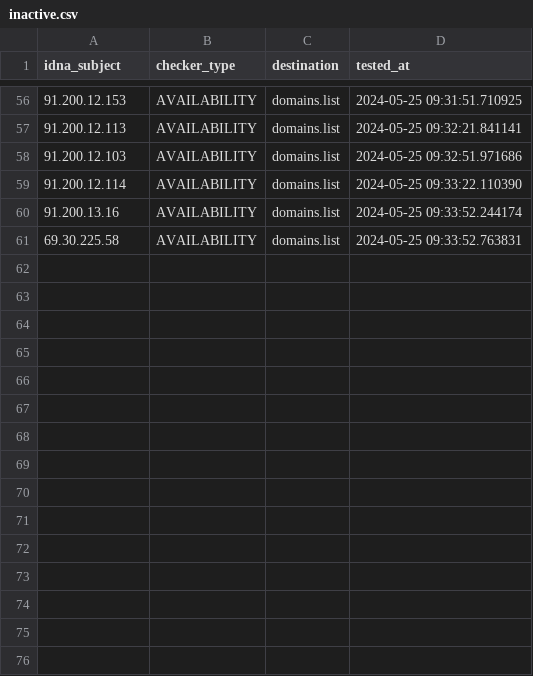
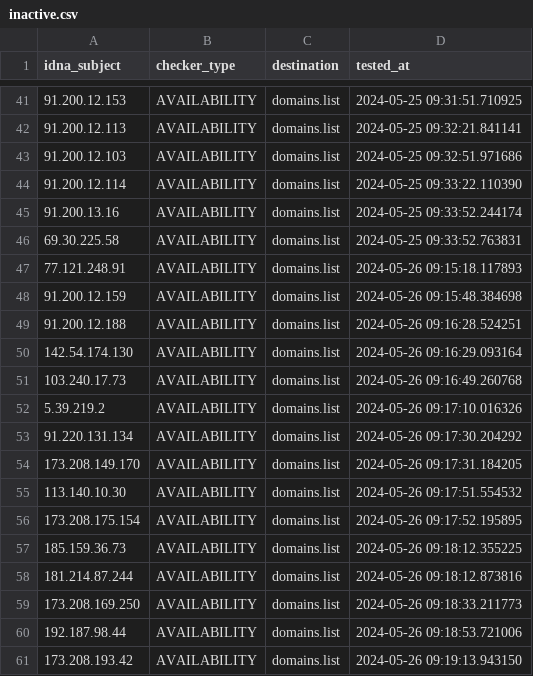
Before and after one commit to Ultimate-Hosts-Blacklist/Top-Attacking-IP-Addresses-Against-Wordpress-Sites, a CSV file: .pyfunceble/inactive.csv, drawn as a sheet; only a part is shown, gaps mark what is left out; the diff covers the shown part only.

```diff
--- a/.pyfunceble/inactive.csv
+++ b/.pyfunceble/inactive.csv
@@ -61 +46,16 @@ idna_subject,checker_type,destination,tested_at
 69.30.225.58,AVAILABILITY,domains.list,2024-05-25 09:33:52.763831
+77.121.248.91,AVAILABILITY,domains.list,2024-05-26 09:15:18.117893
+91.200.12.159,AVAILABILITY,domains.list,2024-05-26 09:15:48.384698
+91.200.12.188,AVAILABILITY,domains.list,2024-05-26 09:16:28.524251
+142.54.174.130,AVAILABILITY,domains.list,2024-05-26 09:16:29.093164
+103.240.17.73,AVAILABILITY,domains.list,2024-05-26 09:16:49.260768
+5.39.219.2,AVAILABILITY,domains.list,2024-05-26 09:17:10.016326
+91.220.131.134,AVAILABILITY,domains.list,2024-05-26 09:17:30.204292
+173.208.149.170,AVAILABILITY,domains.list,2024-05-26 09:17:31.184205
+113.140.10.30,AVAILABILITY,domains.list,2024-05-26 09:17:51.554532
+173.208.175.154,AVAILABILITY,domains.list,2024-05-26 09:17:52.195895
+185.159.36.73,AVAILABILITY,domains.list,2024-05-26 09:18:12.355225
+181.214.87.244,AVAILABILITY,domains.list,2024-05-26 09:18:12.873816
+173.208.169.250,AVAILABILITY,domains.list,2024-05-26 09:18:33.211773
+192.187.98.44,AVAILABILITY,domains.list,2024-05-26 09:18:53.721006
+173.208.193.42,AVAILABILITY,domains.list,2024-05-26 09:19:13.943150
```
Also changed, not shown: 15 removed rows elsewhere in this file, 11 other files.
